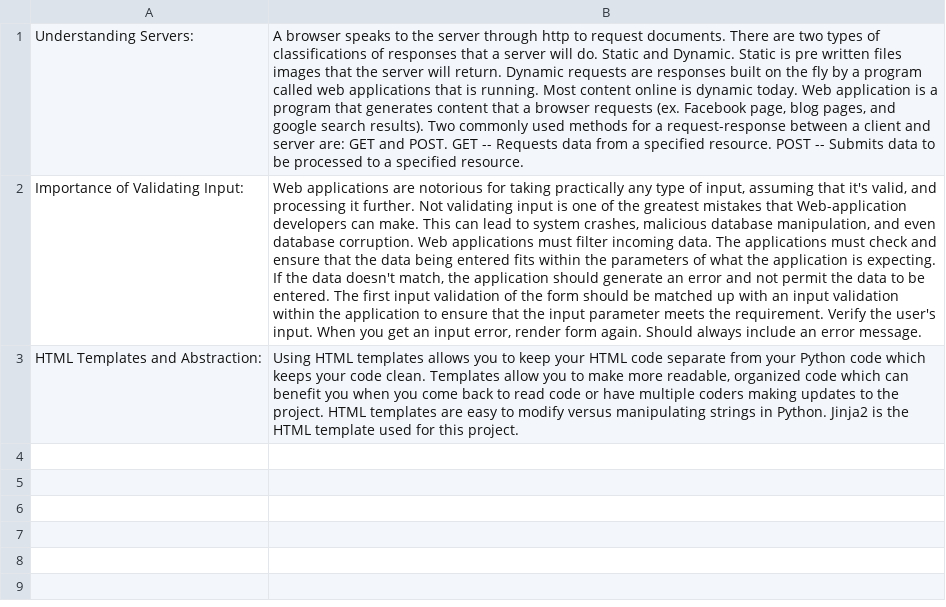
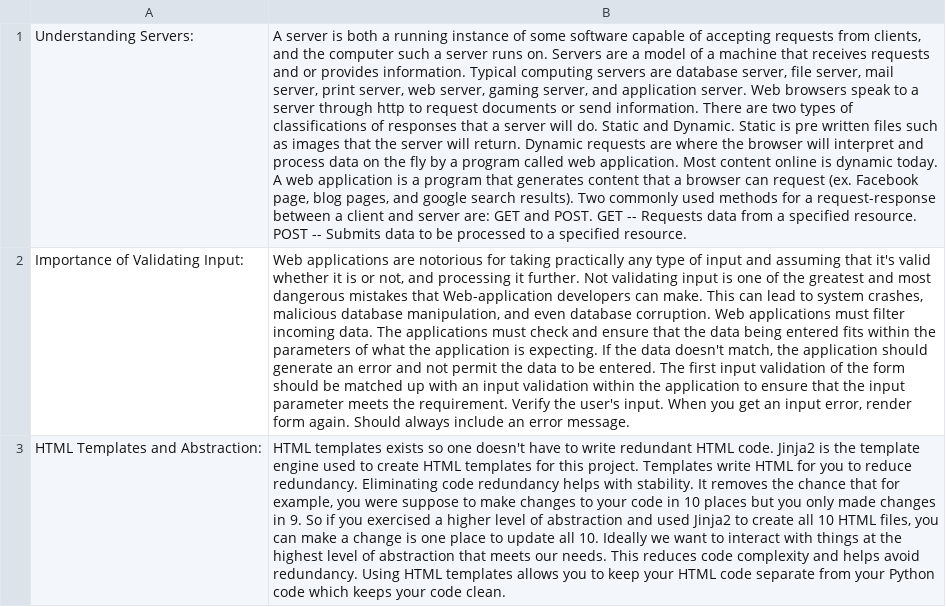
Before and after one commit to douglasj235/UdacityStage4, a CSV file: course_notes.csv, drawn as a sheet; the diff names each change by its address in the sheet, - before the commit and + after, or states it on an @@ line.

```diff
--- a/course_notes.csv
+++ b/course_notes.csv
-B1: A browser speaks to the server through http to request documents. There are two types of classifications of responses that a server will do. Static and Dynamic. Static is pre written files images that the server will return. Dynamic requests are responses built on the fly by a program called web applications that is running. Most content online is dynamic today. Web application is a program that generates content that a browser requests (ex. Facebook…
+B1: A server is both a running instance of some software capable of accepting requests from clients, and the computer such a server runs on. Servers are a model of a machine that receives requests and or provides information. Typical computing servers are database server, file server, mail server, print server, web server, gaming server, and application server. Web browsers speak to a server through http to request documents or send information. There are two types of classifications of responses that a server will do. Static and Dynamic. Static is pre written files such as images that the server will return. Dynamic requests are where the browser will interpret and process data on the fly by a program called web application. Most content online is dynamic today. A web application is a program that generates content that a browser can request (ex. Facebook…
-B2: …type of input, assuming that it's valid, and processing it further. Not validating input is one of the greatest mistakes that…
+B2: …type of input and assuming that it's valid whether it is or not, and processing it further. Not validating input is one of the greatest and most dangerous mistakes that…
-B3: Using HTML templates allows you to keep your HTML code separate from your Python code which keeps your code clean. Templates allow you to make more readable, organized code which can benefit you when you come back to read code or have multiple coders making updates to the project. HTML templates are easy to modify versus manipulating strings in Python. Jinja2 is the HTML template used for this project.
+B3: HTML templates exists so one doesn't have to write redundant HTML code. Jinja2 is the template engine used to create HTML templates for this project. Templates write HTML for you to reduce redundancy. Eliminating code redundancy helps with stability. It removes the chance that for example, you were suppose to make changes to your code in 10 places but you only made changes in 9. So if you exercised a higher level of abstraction and used Jinja2 to create all 10 HTML files, you can make a change is one place to update all 10. Ideally we want to interact with things at the highest level of abstraction that meets our needs. This reduces code complexity and helps avoid redundancy. Using HTML templates allows you to keep your HTML code separate from your Python code which keeps your code clean.
```
Also changed, not shown: 3 other files.
